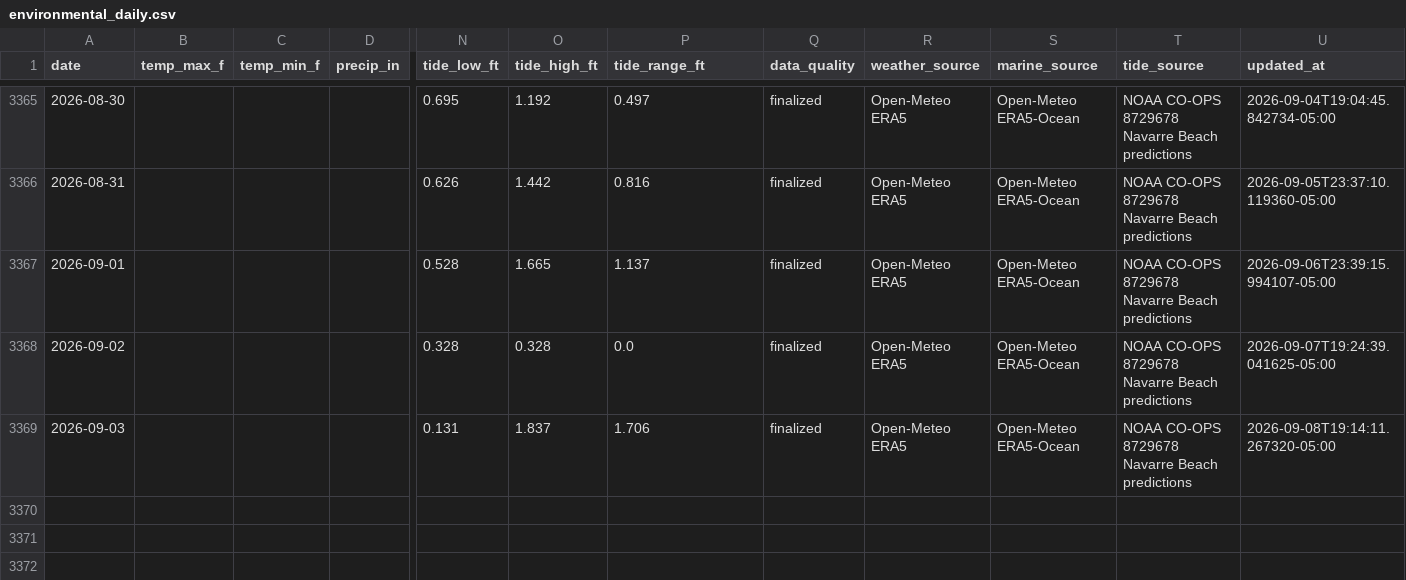
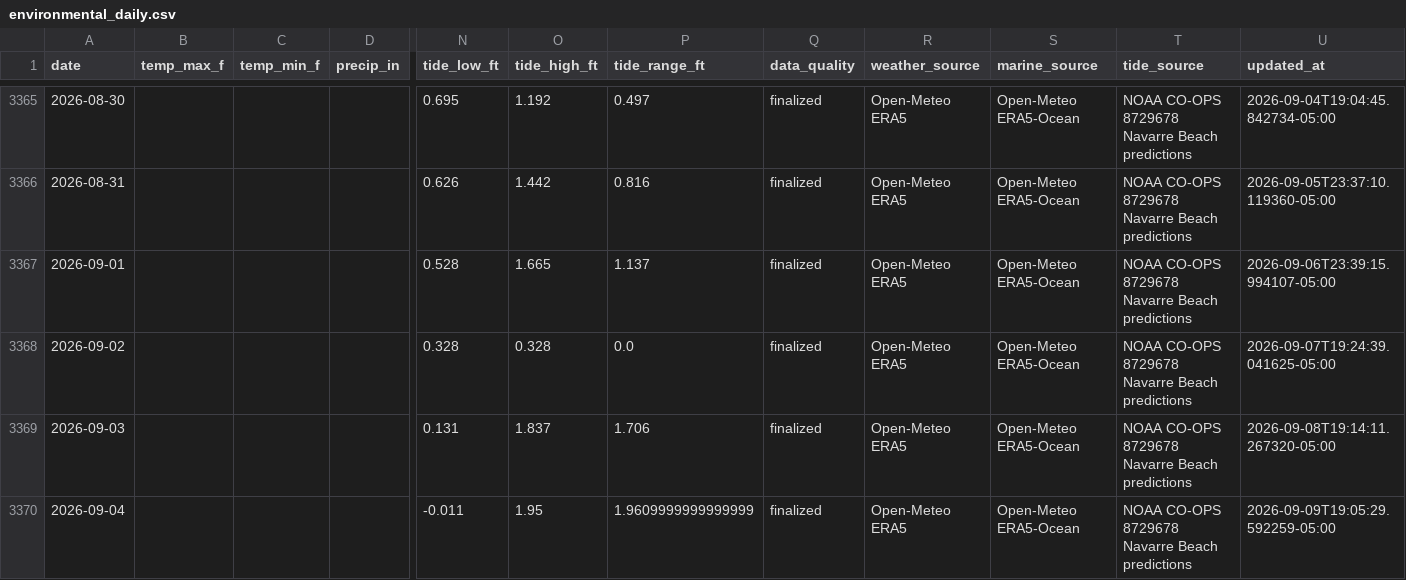
Before and after one commit to DCMedic/safe2swimpcb, a CSV file: data/navarre-beach/environmental_daily.csv, drawn as a sheet; only a part is shown, gaps mark what is left out; rows hold the shown columns only; the diff names each change by its address in the sheet, - before the commit and + after, or states it on an @@ line.

```diff
--- a/data/navarre-beach/environmental_daily.csv
+++ b/data/navarre-beach/environmental_daily.csv
+row 3370: 2026-09-04 |  |  |  | -0.011 | 1.95 | 1.9609999999999999 | finalized | Open-Meteo ERA5 | Open-Meteo ERA5-Ocean | NOAA CO-OPS 8729678 Navarre Beach predictions | 2026-09-09T19:05:29.592259-05:00
```
Also changed, not shown: data/destin/environmental_daily.csv, data/okaloosa-island/environmental_daily.csv, 16 other files.
